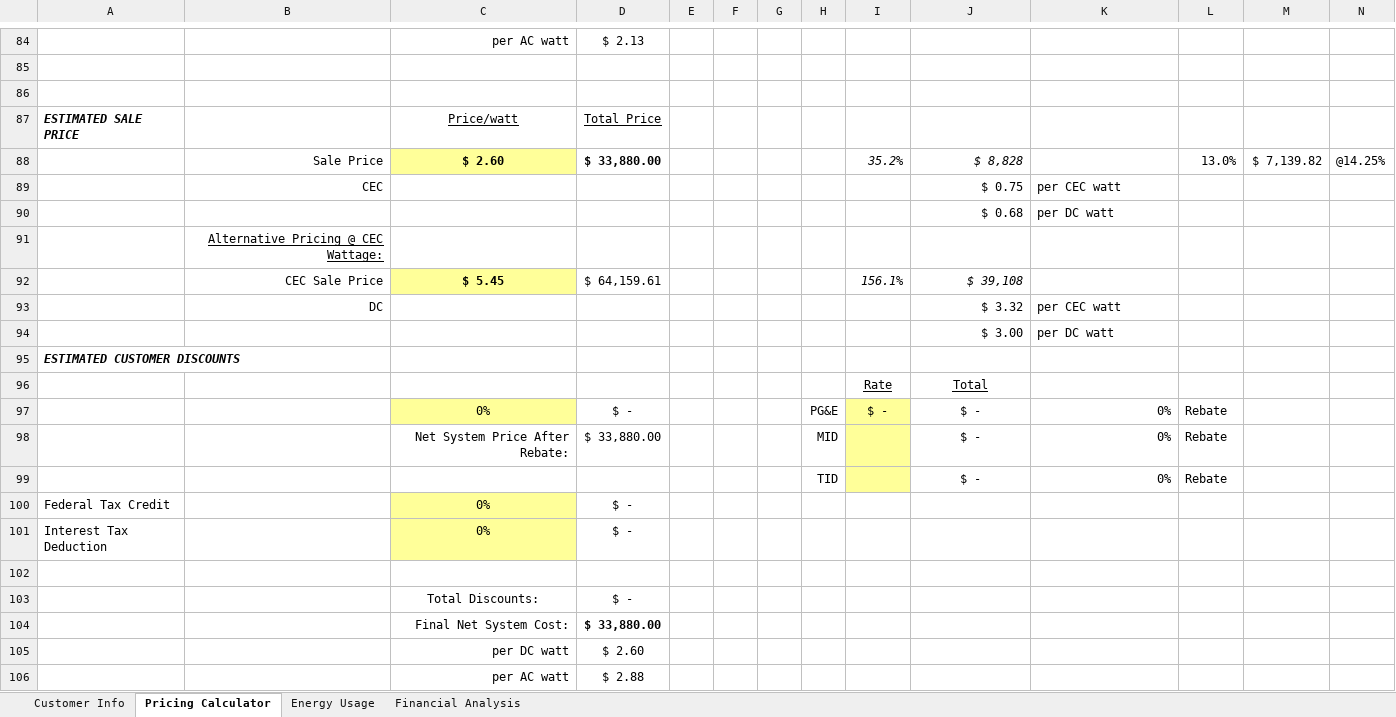
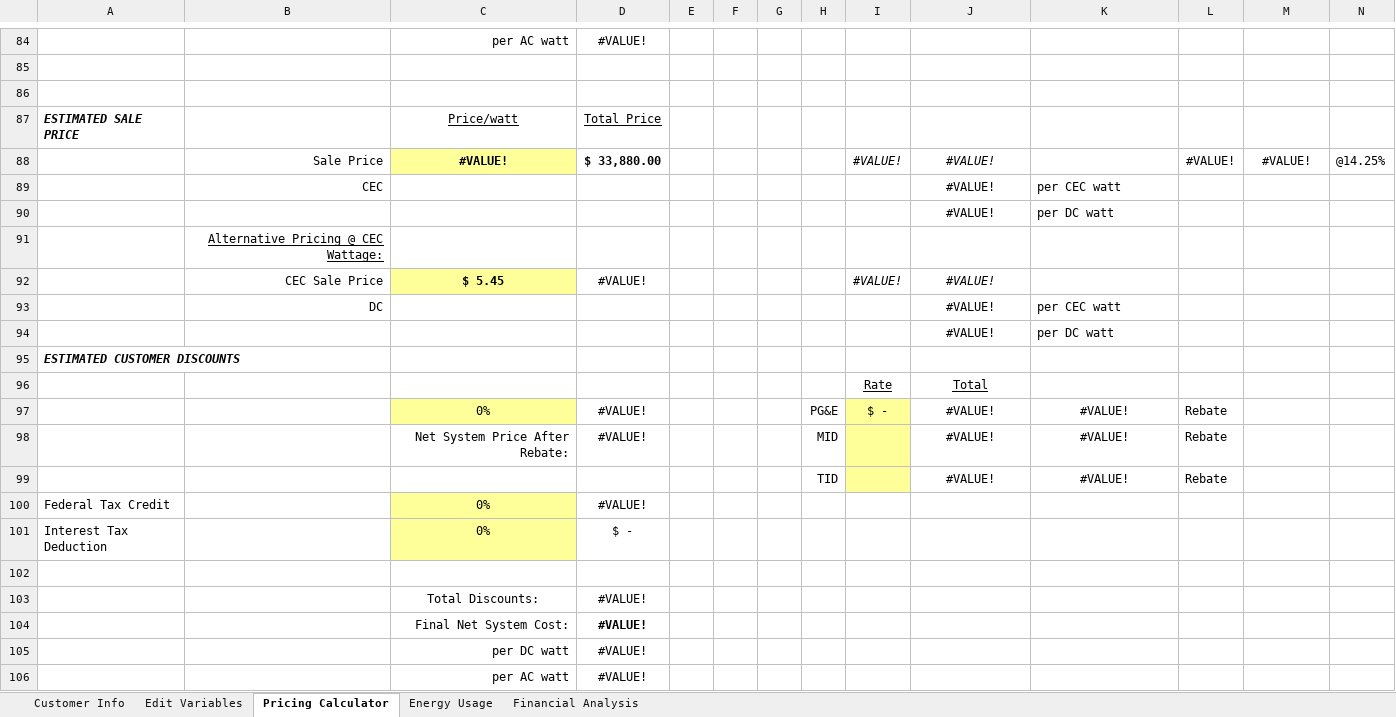
Before and after one commit to FusionAtom360/MSSProposalAutomation, an Excel workbook: src/templates/pricing_spreadsheet.xlsx, sheet Pricing Calculator, drawn as a sheet; only a part is shown, gaps mark what is left out; values as stored, in another font and other column widths than the file's, no borders; removed rows and columns are numbered as before the commit, all else as after; the diff covers the shown part only; the diff names each change by its address in the sheet, - before the commit and + after, or states it on an @@ line.

```diff
--- a/src/templates/pricing_spreadsheet.xlsx (sheet Pricing Calculator)
+++ b/src/templates/pricing_spreadsheet.xlsx (sheet Pricing Calculator)
+sheet tab: Edit Variables
-D84: $ 2.13
+D84: #VALUE!
-row 88:  | Sale Price | $ 2.60 | $ 33,880.00 |  |  |  |  | 35.2% | $ 8,828 |  | 13.0% | $ 7,139.82 | @14.25%
+row 88:  | Sale Price | #VALUE! | $ 33,880.00 |  |  |  |  | #VALUE! | #VALUE! |  | #VALUE! | #VALUE! | @14.25%
-J89: $ 0.75
+J89: #VALUE!
-J89:J90 alignment: right
+J89:J90 alignment: center
-J90: $ 0.68
+J90: #VALUE!
-row 92:  | CEC Sale Price | $ 5.45 | $ 64,159.61 |  |  |  |  | 156.1% | $ 39,108
+row 92:  | CEC Sale Price | $ 5.45 | #VALUE! |  |  |  |  | #VALUE! | #VALUE!
-J93: $ 3.32
+J93: #VALUE!
-J93:J94 alignment: right
+J93:J94 alignment: center
-J94: $ 3.00
+J94: #VALUE!
-D97: $ -
+D97: #VALUE!
-J97:J99: $ -
+J97:J99: #VALUE!
-K97:K99: 0%
+K97:K99: #VALUE!
-K97:K99 alignment: right
+K97:K99 alignment: center
-D98: $ 33,880.00
+D98: #VALUE!
-D100: $ -
+D100: #VALUE!
-D103: $ -
+D103: #VALUE!
-D104: $ 33,880.00
+D104: #VALUE!
-D105: $ 2.60
+D105: #VALUE!
-D106: $ 2.88
+D106: #VALUE!
```
Also changed, not shown: 60 edited cells and cell formats elsewhere in this sheet, sheet Customer Info, 10 other files.
